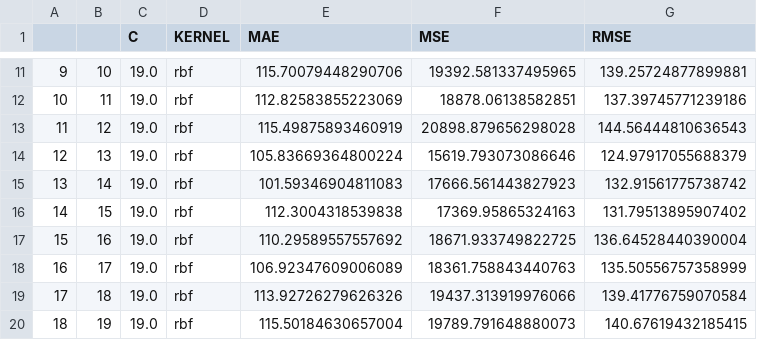
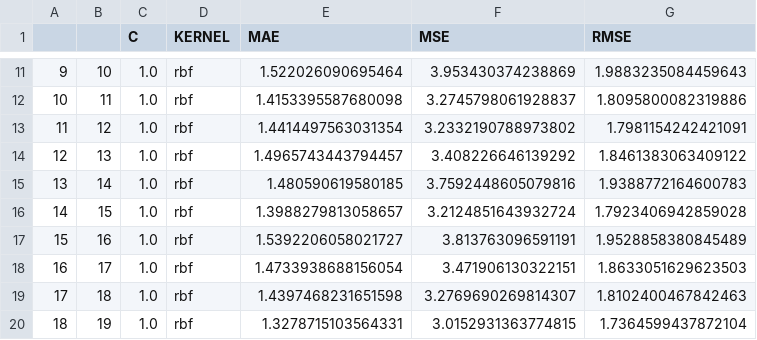
Before and after one commit to Felipalds/regression-machine-learning, a CSV file: svr-results.csv, drawn as a sheet; only a part is shown, gaps mark what is left out; the diff covers the shown part only.

```diff
--- a/svr-results.csv
+++ b/svr-results.csv
@@ -11,10 +11,10 @@
-9,10,19.0,rbf,115.70079448290706,19392.581337495965,139.25724877899881
-10,11,19.0,rbf,112.82583855223069,18878.06138582851,137.39745771239186
-11,12,19.0,rbf,115.49875893460919,20898.879656298028,144.56444810636543
-12,13,19.0,rbf,105.83669364800224,15619.793073086646,124.97917055688379
-13,14,19.0,rbf,101.59346904811083,17666.561443827923,132.91561775738742
-14,15,19.0,rbf,112.3004318539838,17369.95865324163,131.79513895907402
-15,16,19.0,rbf,110.29589557557692,18671.933749822725,136.64528440390004
-16,17,19.0,rbf,106.92347609006089,18361.758843440763,135.50556757358999
-17,18,19.0,rbf,113.92726279626326,19437.313919976066,139.41776759070584
-18,19,19.0,rbf,115.50184630657004,19789.791648880073,140.67619432185415
+9,10,1.0,rbf,1.522026090695464,3.953430374238869,1.9883235084459643
+10,11,1.0,rbf,1.4153395587680098,3.2745798061928837,1.8095800082319886
+11,12,1.0,rbf,1.4414497563031354,3.2332190788973802,1.7981154242421091
+12,13,1.0,rbf,1.4965743443794457,3.408226646139292,1.8461383063409122
+13,14,1.0,rbf,1.480590619580185,3.7592448605079816,1.9388772164600783
+14,15,1.0,rbf,1.3988279813058657,3.2124851643932724,1.7923406942859028
+15,16,1.0,rbf,1.5392206058021727,3.813763096591191,1.9528858380845489
+16,17,1.0,rbf,1.4733938688156054,3.471906130322151,1.8633051629623503
+17,18,1.0,rbf,1.4397468231651598,3.2769690269814307,1.8102400467842463
+18,19,1.0,rbf,1.3278715103564331,3.0152931363774815,1.7364599437872104
```
Also changed, not shown: 48 edited cells elsewhere in this file, knr-results.csv, mlp-results.csv, 3 other files.
